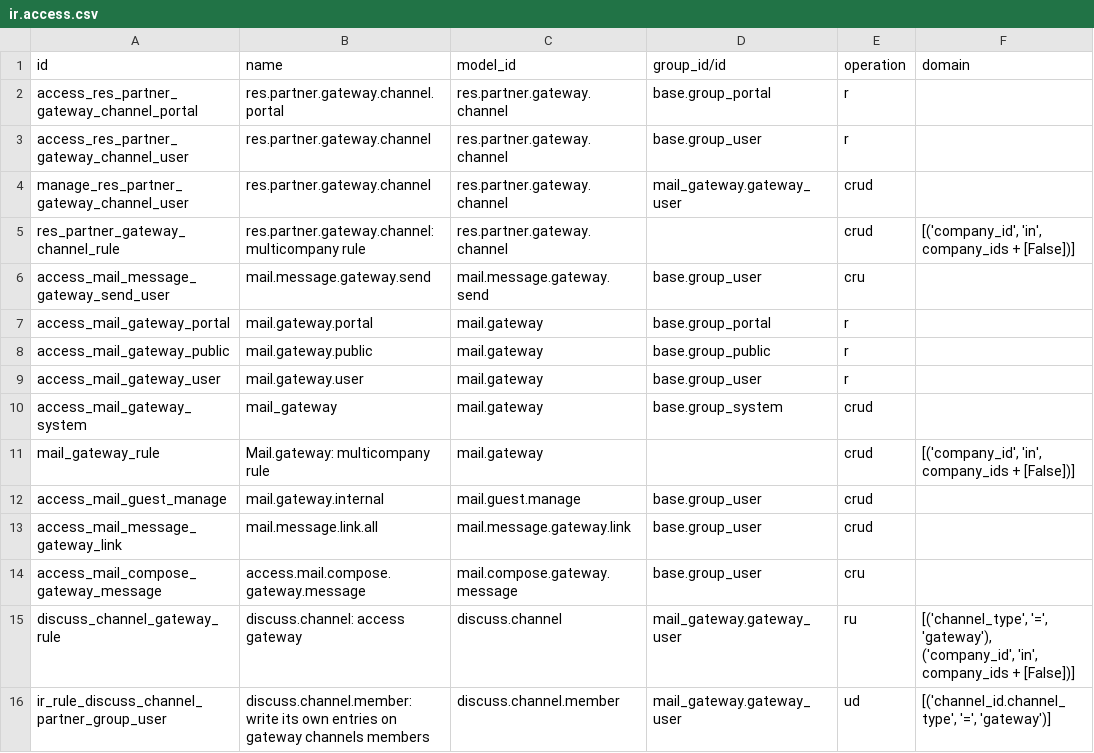
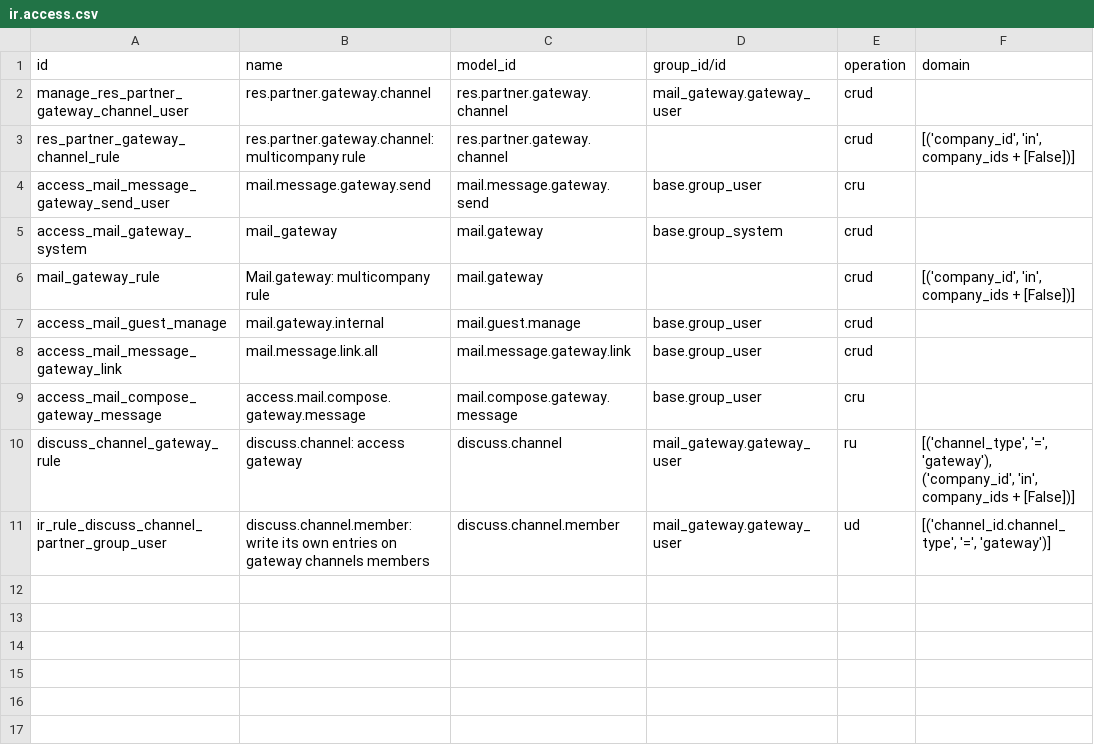
Before and after one commit to OCA/mail, a CSV file: mail_gateway/security/ir.access.csv, drawn as a sheet.

Commit message:
[IMP] mail_gateway: Improve access

```diff
--- a/mail_gateway/security/ir.access.csv
+++ b/mail_gateway/security/ir.access.csv
@@ -1,4 +1,2 @@
 id,name,model_id,group_id/id,operation,domain
-access_res_partner_gateway_channel_portal,res.partner.gateway.channel.portal,res.partner.gateway.channel,base.group_portal,r,
-access_res_partner_gateway_channel_user,res.partner.gateway.channel,res.partner.gateway.channel,base.group_user,r,
 manage_res_partner_gateway_channel_user,res.partner.gateway.channel,res.partner.gateway.channel,mail_gateway.gateway_user,crud,
@@ -6,5 +4,2 @@ res_partner_gateway_channel_rule,res.partner.gateway.channel: multicompany rule,
 access_mail_message_gateway_send_user,mail.message.gateway.send,mail.message.gateway.send,base.group_user,cru,
-access_mail_gateway_portal,mail.gateway.portal,mail.gateway,base.group_portal,r,
-access_mail_gateway_public,mail.gateway.public,mail.gateway,base.group_public,r,
-access_mail_gateway_user,mail.gateway.user,mail.gateway,base.group_user,r,
 access_mail_gateway_system,mail_gateway,mail.gateway,base.group_system,crud,
```
Also changed, not shown: 3 other files.
